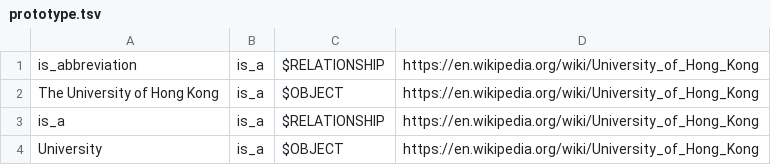
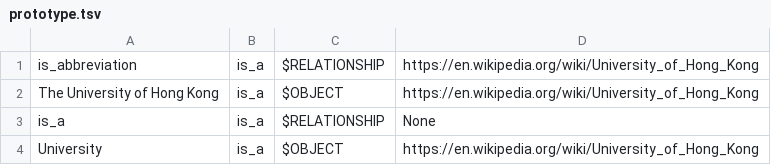
Before and after one commit to WuKunhuan/RTSAI, a TSV file: RTSAI/data/knowledge_graphs/HKU/prototype.tsv, drawn as a sheet.

Commit message:
Fix Knowledge Graph Update

```diff
--- a/RTSAI/data/knowledge_graphs/HKU/prototype.tsv
+++ b/RTSAI/data/knowledge_graphs/HKU/prototype.tsv
@@ -2,3 +2,3 @@ is_abbreviation	is_a	$RELATIONSHIP	https://en.wikipedia.org/wiki/University_of_H
 The University of Hong Kong	is_a	$OBJECT	https://en.wikipedia.org/wiki/University_of_Hong_Kong
-is_a	is_a	$RELATIONSHIP	https://en.wikipedia.org/wiki/University_of_Hong_Kong
+is_a	is_a	$RELATIONSHIP	None
 University	is_a	$OBJECT	https://en.wikipedia.org/wiki/University_of_Hong_Kong
```
Also changed, not shown: 6 other files.
